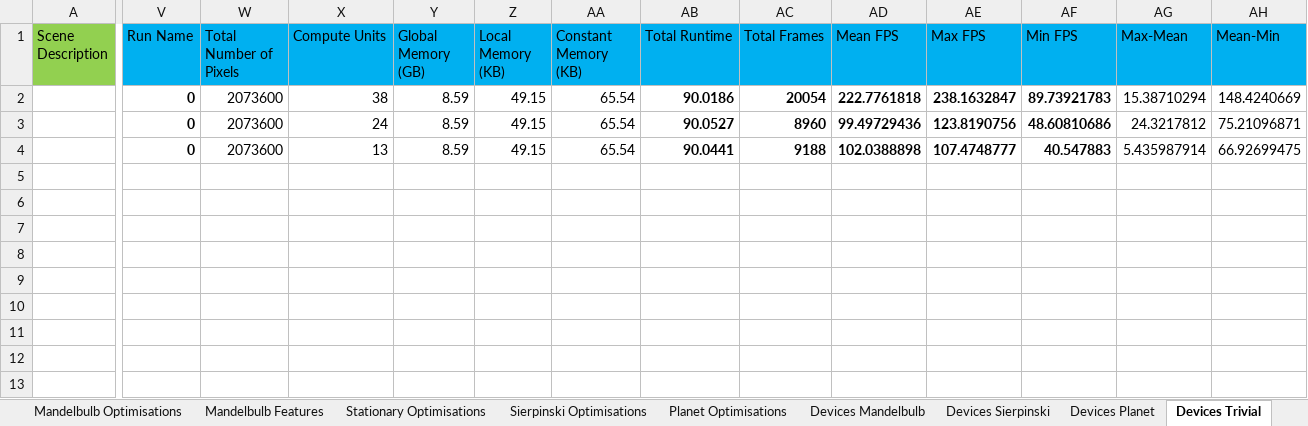
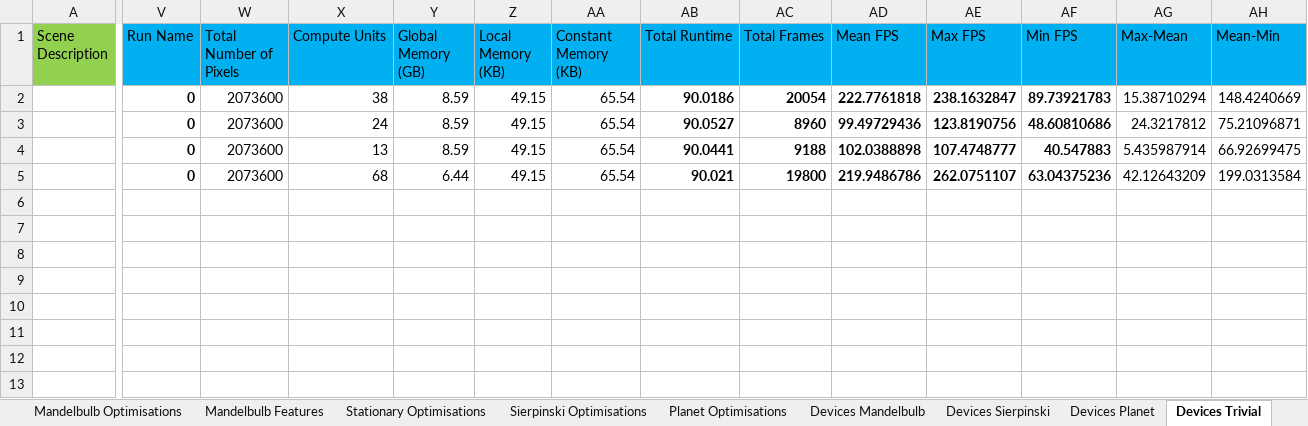
Before and after one commit to SolomonBaarda/fractal-geometry-renderer, an Excel workbook: Deliverable 2/Results.xlsx, sheet Devices Trivial, drawn as a sheet; only a part is shown, gaps mark what is left out; values as stored, in another font and other column widths than the file's, no borders; rows hold the shown columns only; the diff names each change by its address in the sheet, - before the commit and + after, or states it on an @@ line.

```diff
--- a/Deliverable 2/Results.xlsx (sheet Devices Trivial)
+++ b/Deliverable 2/Results.xlsx (sheet Devices Trivial)
-V5 (Run Name): (empty)
+V5 (Run Name): 0
-W5 (Total Number of Pixels): (empty)
+W5 (Total Number of Pixels): 2073600
-X5 (Compute Units): (empty)
+X5 (Compute Units): 68
-Y5 (Global Memory (GB)): (empty)
+Y5 (Global Memory (GB)): 6.44
-Z5 (Local Memory (KB)): (empty)
+Z5 (Local Memory (KB)): 49.15
-AA5 (Constant Memory (KB)): (empty)
+AA5 (Constant Memory (KB)): 65.54
-AB5 (Total Runtime): (empty)
+AB5 (Total Runtime): 90.021
-AC5 (Total Frames): (empty)
+AC5 (Total Frames): 19800
-AD5 (Mean FPS): (empty)
+AD5 (Mean FPS): 219.9486786
-AE5 (Max FPS): (empty)
+AE5 (Max FPS): 262.0751107
-AF5 (Min FPS): (empty)
+AF5 (Min FPS): 63.04375236
-AG5 (Max-Mean): (empty)
+AG5 (Max-Mean): 42.12643209
-AH5 (Mean-Min): (empty)
+AH5 (Mean-Min): 199.0313584
+row 11: (empty)
+row 12: (empty)
+row 13: (empty)
```
Also changed, not shown: sheet Resolutions Mandelbulb, sheet Resolutions Sierpinski, sheet Resolutions Planet, sheet Resolutions Trivial, sheet Devices Planet, sheet Devices Sierpinski, 5 more sheets, charts or pictures, 3 other files.
